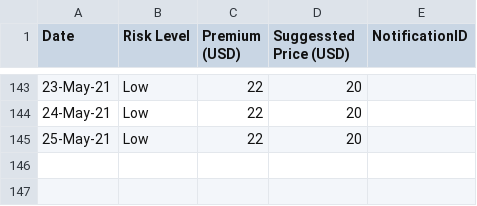
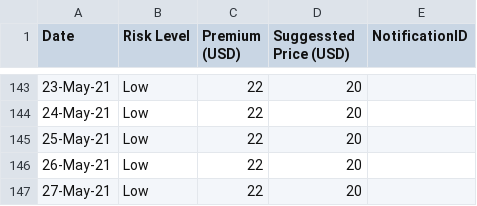
Before and after one commit to earling/us-west, a CSV file: us-west-2021-pricing.csv, drawn as a sheet; only a part is shown, gaps mark what is left out; the diff names each change by its address in the sheet, - before the commit and + after, or states it on an @@ line.

Commit message:
27-May-21,Low,22,20,

```diff
--- a/us-west-2021-pricing.csv
+++ b/us-west-2021-pricing.csv
+row 146: 26-May-21 | Low | 22 | 20
+row 147: 27-May-21 | Low | 22 | 20
```
